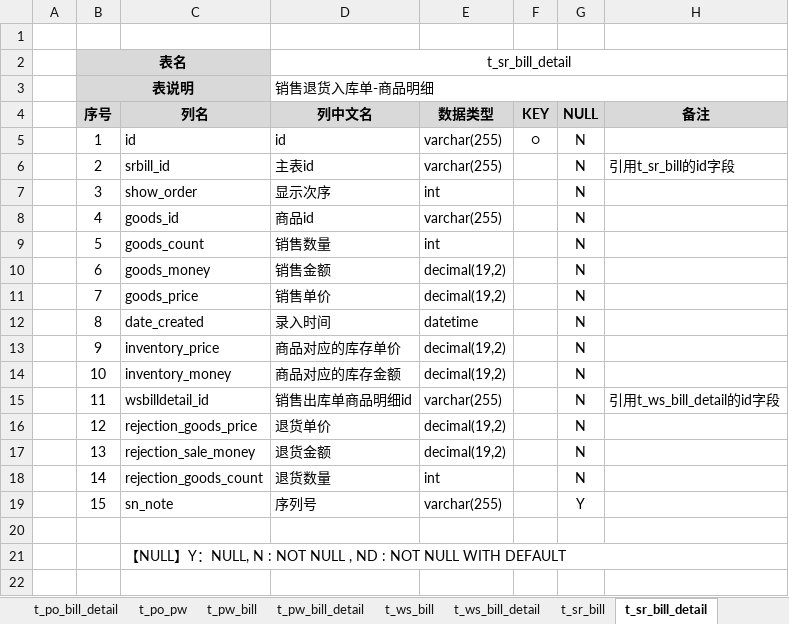
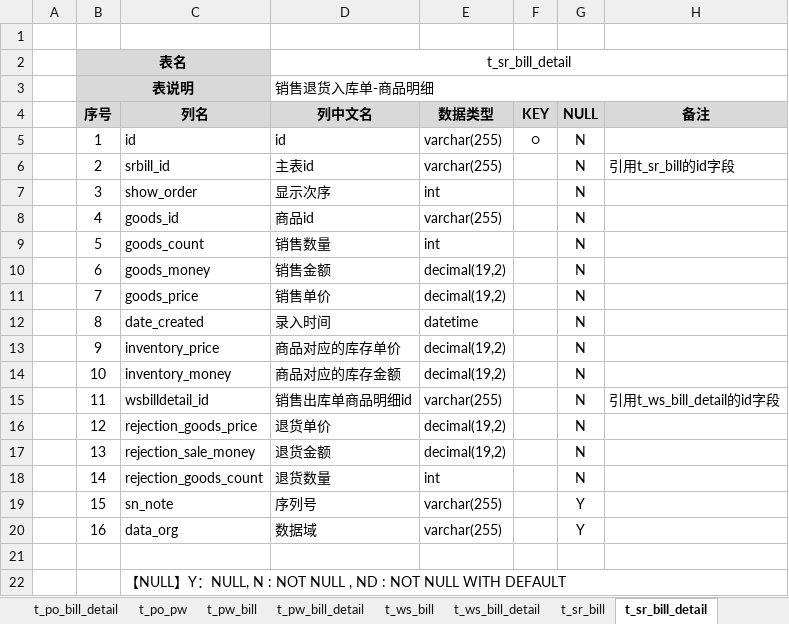
Before and after one commit to dongxf/PSI, an Excel workbook: doc/02 表结构/表结构说明.xlsx, sheet t_sr_bill_detail, drawn as a sheet; values as stored, in another font and other column widths than the file's, no borders; the diff names each change by its address in the sheet, - before the commit and + after, or states it on an @@ line.

```diff
--- a/doc/02 表结构/表结构说明.xlsx (sheet t_sr_bill_detail)
+++ b/doc/02 表结构/表结构说明.xlsx (sheet t_sr_bill_detail)
+row 20:  | 16 | data_org | 数据域 | varchar(255) |  | Y
```
Also changed, not shown: sheet t_sr_bill, 2 other files.
